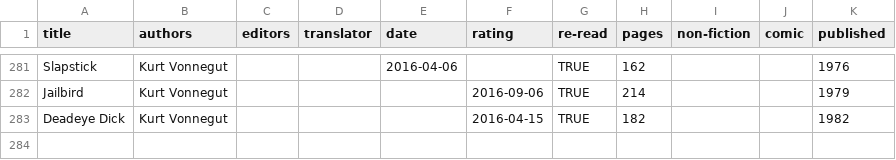
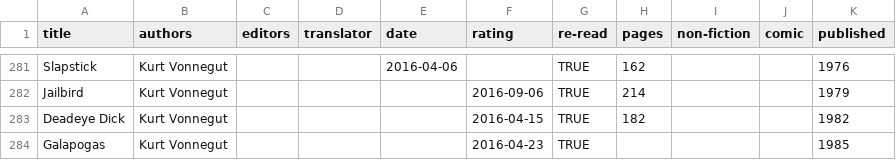
Before and after one commit to tomgp/tomgp.github.io, a CSV file: data/books.csv, drawn as a sheet; only a part is shown, gaps mark what is left out; the diff names each change by its address in the sheet, - before the commit and + after, or states it on an @@ line.

Commit message:
data and work example

```diff
--- a/data/books.csv
+++ b/data/books.csv
+row 284: Galapogas | Kurt Vonnegut |  |  |  | 2016-04-23 | TRUE |  |  |  | 1985
```
Also changed, not shown: 2 other files.
